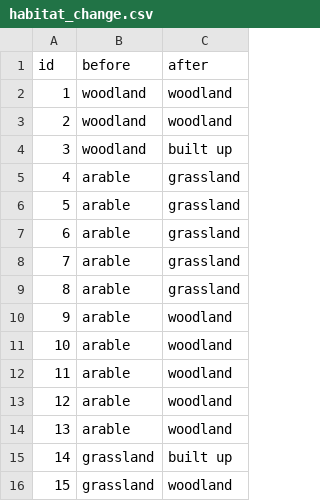
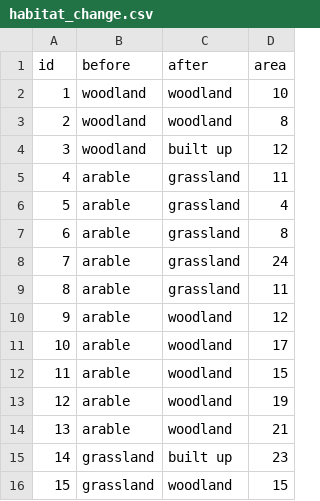
Before and after one commit to robbie-still/r-for-conservation, a CSV file: data/habitat_change.csv, drawn as a sheet; the diff names each change by its address in the sheet, - before the commit and + after, or states it on an @@ line.

```diff
--- a/data/habitat_change.csv
+++ b/data/habitat_change.csv
+column D (area), rows 2-16: 10 | 8 | 12 | 11 | 4 | 8 | 24 | 11 | 12 | 17 | 15 | 19 | 21 | 23 | 15
```
Also changed, not shown: docs/data/habitat_change.csv, 6 other files.
